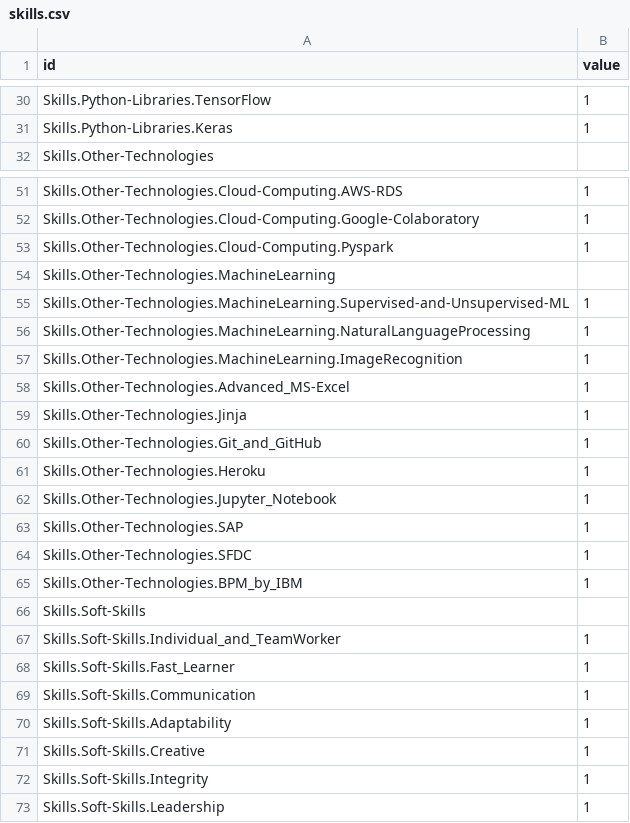
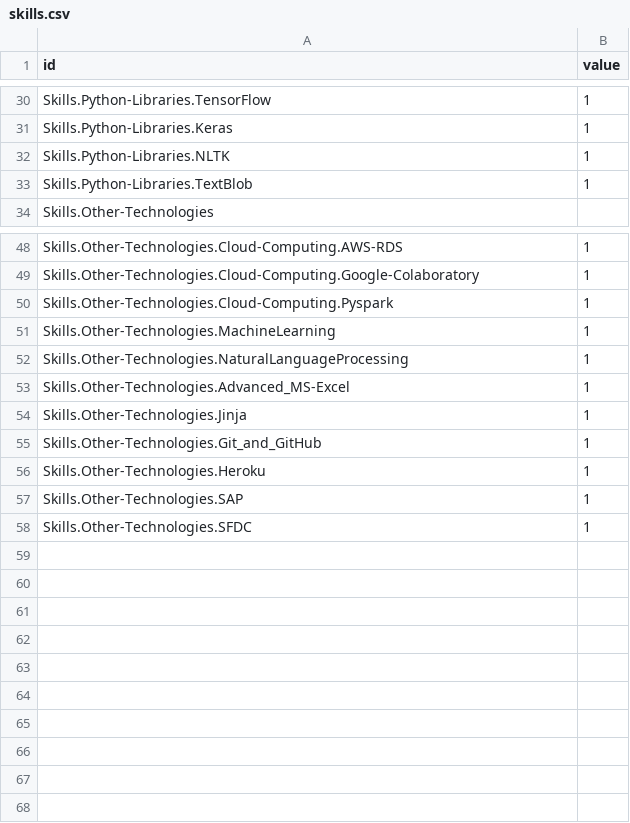
Before and after one commit to akshitap31/Portfolio-website, a CSV file: assets/js/skills.csv, drawn as a sheet; only a part is shown, gaps mark what is left out; the diff covers the shown part only.

```diff
--- a/assets/js/skills.csv
+++ b/assets/js/skills.csv
@@ -31,2 +31,4 @@ Skills.Python-Libraries.TensorFlow,1
 Skills.Python-Libraries.Keras,1
+Skills.Python-Libraries.NLTK,1
+Skills.Python-Libraries.TextBlob,1
 Skills.Other-Technologies,
@@ -53,6 +50,4 @@ Skills.Other-Technologies.Cloud-Computing.Google-Colaboratory,1
 Skills.Other-Technologies.Cloud-Computing.Pyspark,1
-Skills.Other-Technologies.MachineLearning,
-Skills.Other-Technologies.MachineLearning.Supervised-and-Unsupervised-ML,1
-Skills.Other-Technologies.MachineLearning.NaturalLanguageProcessing,1
-Skills.Other-Technologies.MachineLearning.ImageRecognition,1
+Skills.Other-Technologies.MachineLearning,1
+Skills.Other-Technologies.NaturalLanguageProcessing,1
 Skills.Other-Technologies.Advanced_MS-Excel,1
@@ -61,13 +56,3 @@ Skills.Other-Technologies.Git_and_GitHub,1
 Skills.Other-Technologies.Heroku,1
-Skills.Other-Technologies.Jupyter_Notebook,1
 Skills.Other-Technologies.SAP,1
 Skills.Other-Technologies.SFDC,1
-Skills.Other-Technologies.BPM_by_IBM,1
-Skills.Soft-Skills,
-Skills.Soft-Skills.Individual_and_TeamWorker,1
-Skills.Soft-Skills.Fast_Learner,1
-Skills.Soft-Skills.Communication,1
-Skills.Soft-Skills.Adaptability,1
-Skills.Soft-Skills.Creative,1
-Skills.Soft-Skills.Integrity,1
-Skills.Soft-Skills.Leadership,1
```
Also changed, not shown: 5 removed rows and 1 edited cell elsewhere in this file, 4 other files.
